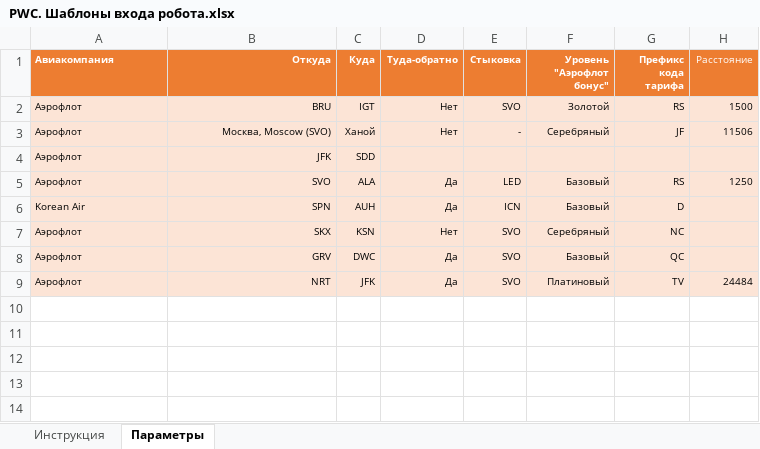
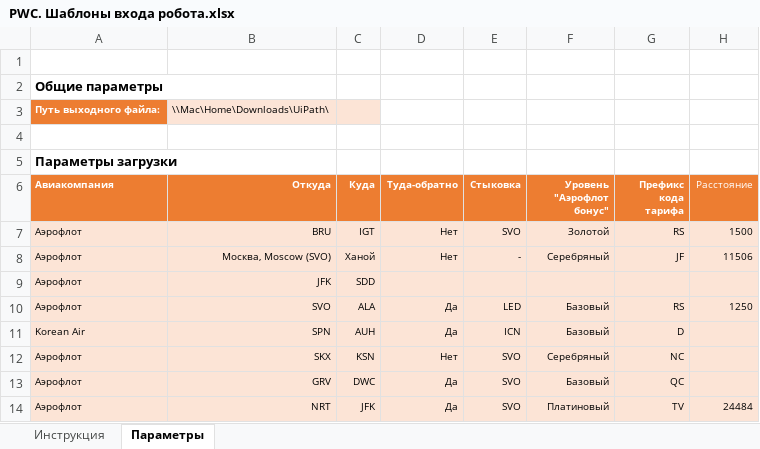
Before and after one commit to MikhailShad/PwC-Aeroflot, an Excel workbook: PWC. Шаблоны входа робота.xlsx, sheet Параметры, drawn as a sheet; values as stored, in another font and other column widths than the file's, no borders; table styles not drawn; the diff names each change by its address in the sheet, - before the commit and + after, or states it on an @@ line.

Commit message:
updated file

```diff
--- a/PWC. Шаблоны входа робота.xlsx (sheet Параметры)
+++ b/PWC. Шаблоны входа робота.xlsx (sheet Параметры)
+row 1: (empty)
+row 2: Общие параметры
+row 3: Путь выходного файла: | \\Mac\Home\Downloads\UiPath\
+row 4: (empty)
+row 5: Параметры загрузки
```
